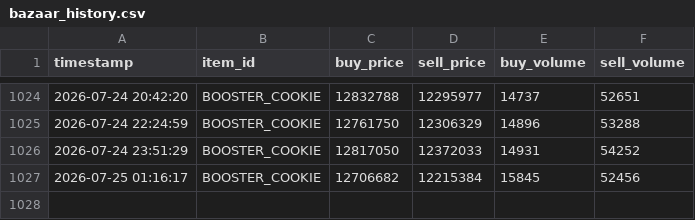
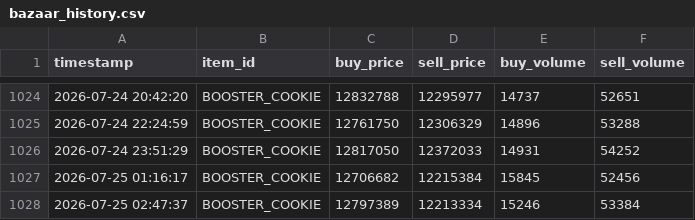
Before and after one commit to okayiamslime/hypixel-skyblock-booster-cookie-predictor, a CSV file: bazaar_history.csv, drawn as a sheet; only a part is shown, gaps mark what is left out.

```diff
--- a/bazaar_history.csv
+++ b/bazaar_history.csv
@@ -1027 +1027,2 @@ timestamp,item_id,buy_price,sell_price,buy_volume,sell_volume
 2026-07-25 01:16:17,BOOSTER_COOKIE,12706682,12215384,15845,52456
+2026-07-25 02:47:37,BOOSTER_COOKIE,12797389,12213334,15246,53384
```
